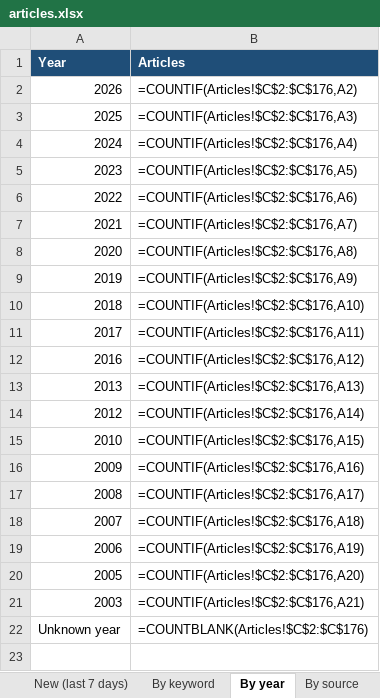
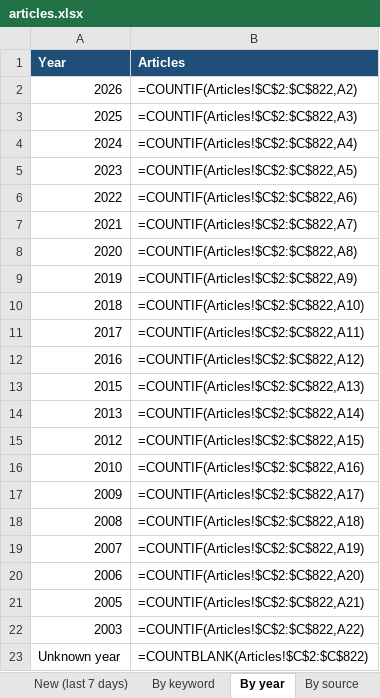
Before and after one commit to Udhayan26/tamil-epigraphy-news-v2, an Excel workbook: data/articles.xlsx, sheet By year, drawn as a sheet; values as stored, in another font and other column widths than the file's, no borders; formulas without a stored value are shown as written; addresses are those after the commit; the diff names each change by its address in the sheet, - before the commit and + after, or states it on an @@ line.

```diff
--- a/data/articles.xlsx (sheet By year)
+++ b/data/articles.xlsx (sheet By year)
-B2 (Articles): =COUNTIF(Articles!$C$2:$C$176,A2)
+B2 (Articles): =COUNTIF(Articles!$C$2:$C$822,A2)
-B3 (Articles): =COUNTIF(Articles!$C$2:$C$176,A3)
+B3 (Articles): =COUNTIF(Articles!$C$2:$C$822,A3)
-B4 (Articles): =COUNTIF(Articles!$C$2:$C$176,A4)
+B4 (Articles): =COUNTIF(Articles!$C$2:$C$822,A4)
-B5 (Articles): =COUNTIF(Articles!$C$2:$C$176,A5)
+B5 (Articles): =COUNTIF(Articles!$C$2:$C$822,A5)
-B6 (Articles): =COUNTIF(Articles!$C$2:$C$176,A6)
+B6 (Articles): =COUNTIF(Articles!$C$2:$C$822,A6)
-B7 (Articles): =COUNTIF(Articles!$C$2:$C$176,A7)
+B7 (Articles): =COUNTIF(Articles!$C$2:$C$822,A7)
-B8 (Articles): =COUNTIF(Articles!$C$2:$C$176,A8)
+B8 (Articles): =COUNTIF(Articles!$C$2:$C$822,A8)
-B9 (Articles): =COUNTIF(Articles!$C$2:$C$176,A9)
+B9 (Articles): =COUNTIF(Articles!$C$2:$C$822,A9)
-B10 (Articles): =COUNTIF(Articles!$C$2:$C$176,A10)
+B10 (Articles): =COUNTIF(Articles!$C$2:$C$822,A10)
-B11 (Articles): =COUNTIF(Articles!$C$2:$C$176,A11)
+B11 (Articles): =COUNTIF(Articles!$C$2:$C$822,A11)
-B12 (Articles): =COUNTIF(Articles!$C$2:$C$176,A12)
+B12 (Articles): =COUNTIF(Articles!$C$2:$C$822,A12)
+row 13: 2015 | =COUNTIF(Articles!$C$2:$C$822,A13)
-B14 (Articles): =COUNTIF(Articles!$C$2:$C$176,A13)
+B14 (Articles): =COUNTIF(Articles!$C$2:$C$822,A14)
-B15 (Articles): =COUNTIF(Articles!$C$2:$C$176,A14)
+B15 (Articles): =COUNTIF(Articles!$C$2:$C$822,A15)
-B16 (Articles): =COUNTIF(Articles!$C$2:$C$176,A15)
+B16 (Articles): =COUNTIF(Articles!$C$2:$C$822,A16)
-B17 (Articles): =COUNTIF(Articles!$C$2:$C$176,A16)
+B17 (Articles): =COUNTIF(Articles!$C$2:$C$822,A17)
-B18 (Articles): =COUNTIF(Articles!$C$2:$C$176,A17)
+B18 (Articles): =COUNTIF(Articles!$C$2:$C$822,A18)
-B19 (Articles): =COUNTIF(Articles!$C$2:$C$176,A18)
+B19 (Articles): =COUNTIF(Articles!$C$2:$C$822,A19)
-B20 (Articles): =COUNTIF(Articles!$C$2:$C$176,A19)
+B20 (Articles): =COUNTIF(Articles!$C$2:$C$822,A20)
-B21 (Articles): =COUNTIF(Articles!$C$2:$C$176,A20)
+B21 (Articles): =COUNTIF(Articles!$C$2:$C$822,A21)
-B22 (Articles): =COUNTIF(Articles!$C$2:$C$176,A21)
+B22 (Articles): =COUNTIF(Articles!$C$2:$C$822,A22)
-B23 (Articles): =COUNTBLANK(Articles!$C$2:$C$176)
+B23 (Articles): =COUNTBLANK(Articles!$C$2:$C$822)
```
Also changed, not shown: sheet Articles, sheet New (last 7 days), sheet By source, sheet By place, sheet By keyword, 4 other files.
